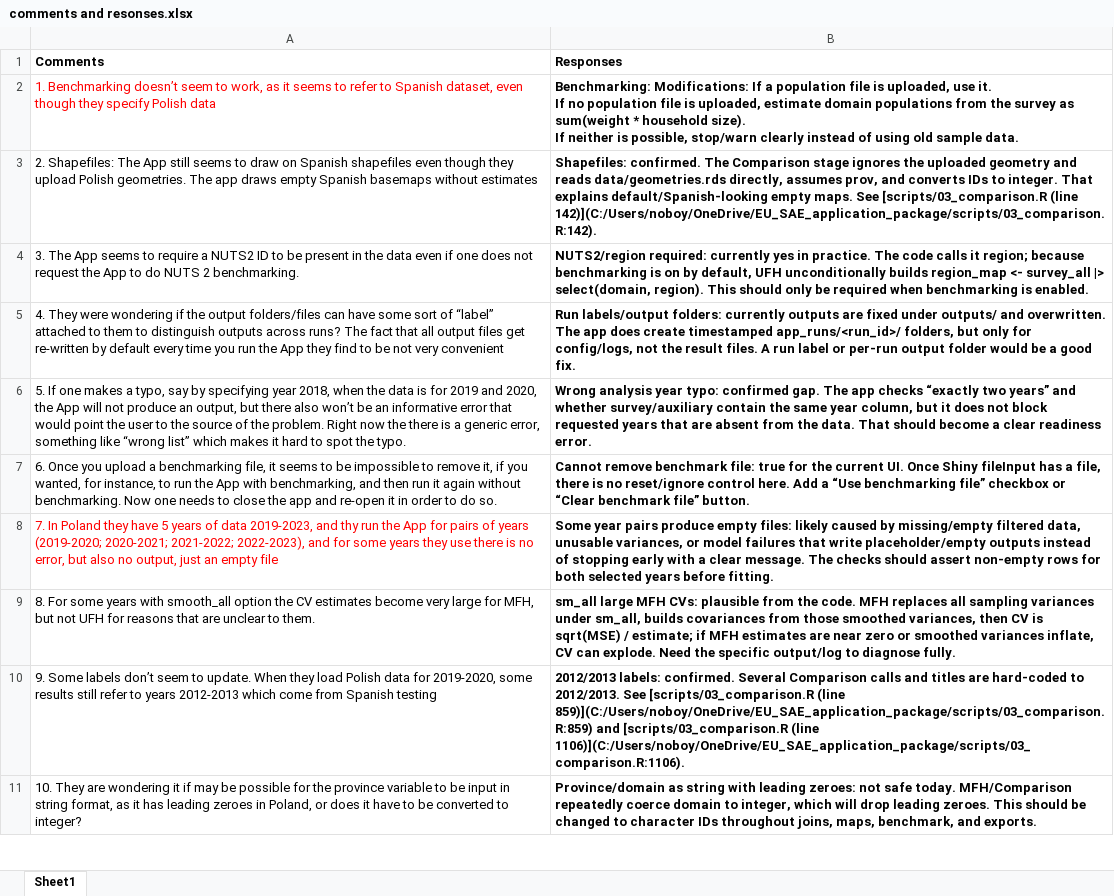
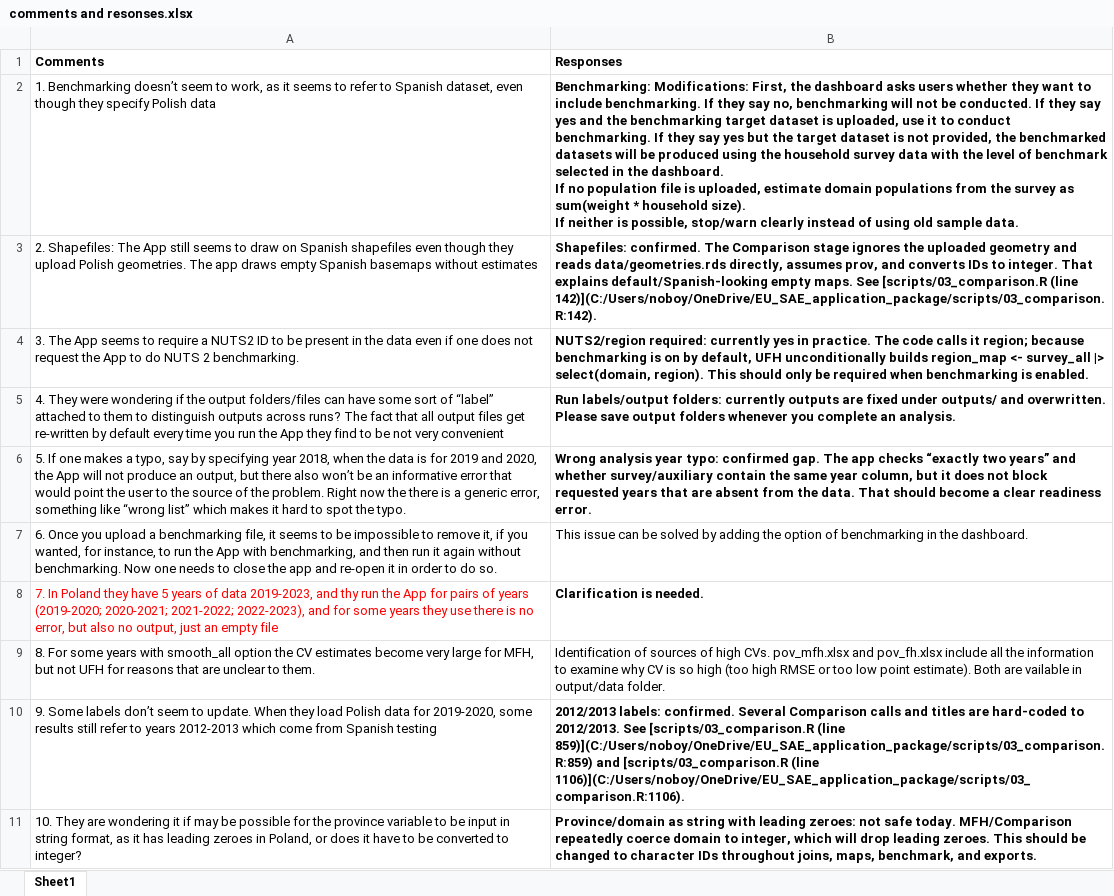
Before and after one commit to Noboyoshida227/EU_SAE_application_package, an Excel workbook: Guidance note/comments and resonses.xlsx, sheet Sheet1, drawn as a sheet; only a part is shown; values as stored, in another font and other column widths than the file's, no borders; ↵ is a line break in a cell; the diff names each change by its address in the sheet, - before the commit and + after, or states it on an @@ line.

```diff
--- a/Guidance note/comments and resonses.xlsx (sheet Sheet1)
+++ b/Guidance note/comments and resonses.xlsx (sheet Sheet1)
-A2 text colour: #FF0000
+A2 text colour: black
-B2 (Responses): Benchmarking: Modifications: If a population file is uploaded, use it. ↵ If no…
+B2 (Responses): Benchmarking: Modifications: First, the dashboard asks users whether they want to include benchmarking. If they say no, benchmarking will not be conducted. If they say yes and the benchmarking target dataset is uploaded, use it to conduct benchmarking. If they say yes but the target dataset is not provided, the benchmarked datasets will be produced using the household survey data with the level of benchmark selected in the dashboard. ↵ If no…
-B5 (Responses): …and overwritten. The app does create timestamped app_runs/<run_id>/ folders, but only for config/logs, not the result files. A run label or per-run output folder would be a good fix.
+B5 (Responses): …and overwritten. Please save output folders whenever you complete an analysis.
-B7 (Responses): Cannot remove benchmark file: true for the current UI. Once Shiny fileInput has a file, there is no reset/ignore control here. Add a “Use benchmarking file” checkbox or “Clear benchmark file” button.
+B7 (Responses): This issue can be solved by adding the option of benchmarking in the dashboard.
-B7 bold: on
+B7 bold: off
-B8 (Responses): Some year pairs produce empty files: likely caused by missing/empty filtered data, unusable variances, or model failures that write placeholder/empty outputs instead of stopping early with a clear message. The checks should assert non-empty rows for both selected years before fitting.
+B8 (Responses): Clarification is needed.
-B9 (Responses): sm_all large MFH CVs: plausible from the code. MFH replaces all sampling variances under sm_all, builds covariances from those smoothed variances, then CV is sqrt(MSE) / estimate; if MFH estimates are near zero or smoothed variances inflate, CV can explode. Need the specific output/log to diagnose fully.
+B9 (Responses): Identification of sources of high CVs. pov_mfh.xlsx and pov_fh.xlsx include all the information to examine why CV is so high (too high RMSE or too low point estimate). Both are vailable in output/data folder.
-B9 bold: on
+B9 bold: off
```
Also changed, not shown: 8 other files.
